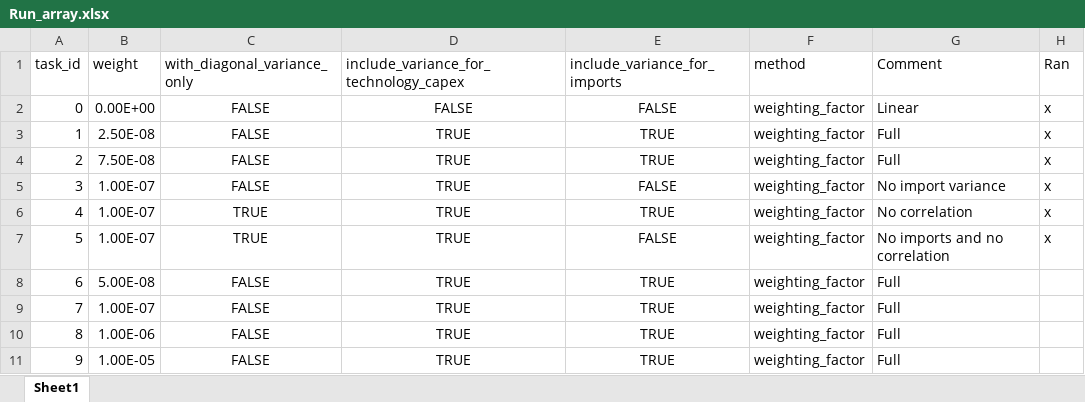
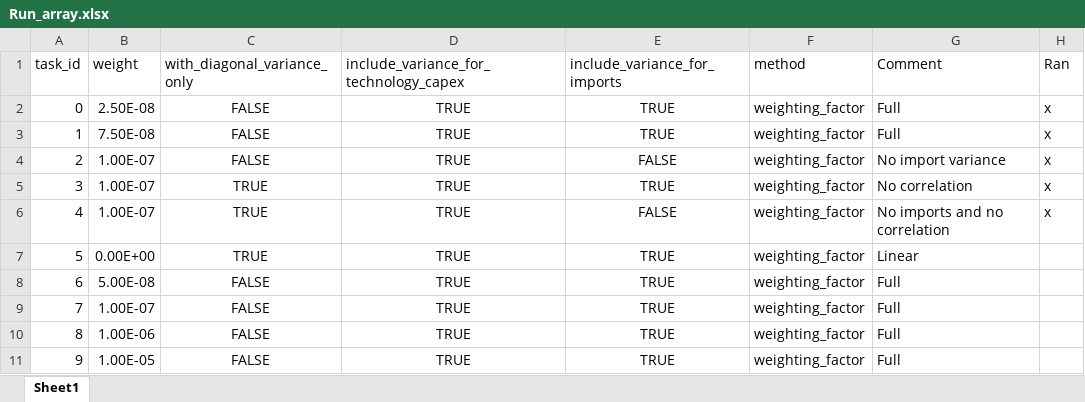
Before and after one commit to JeanWi/ZEN-garden-productive, an Excel workbook: Run_array.xlsx, sheet Sheet1, drawn as a sheet; values as stored, in another font and other column widths than the file's, no borders; the diff names each change by its address in the sheet, - before the commit and + after, or states it on an @@ line.

Commit message:
Add calculation of variance for linear case

```diff
--- a/Run_array.xlsx (sheet Sheet1)
+++ b/Run_array.xlsx (sheet Sheet1)
-B2 (weight): 0.00E+00
+B2 (weight): 2.50E-08
-D2: FALSE
+D2: TRUE
-E2 (include_variance_for_imports): FALSE
+E2 (include_variance_for_imports): TRUE
-G2 (Comment): Linear
+G2 (Comment): Full
-B3 (weight): 2.50E-08
+B3 (weight): 7.50E-08
-B4 (weight): 7.50E-08
+B4 (weight): 1.00E-07
-E4 (include_variance_for_imports): TRUE
+E4 (include_variance_for_imports): FALSE
-G4 (Comment): Full
+G4 (Comment): No import variance
-C5 (with_diagonal_variance_only): FALSE
+C5 (with_diagonal_variance_only): TRUE
-E5 (include_variance_for_imports): FALSE
+E5 (include_variance_for_imports): TRUE
-G5 (Comment): No import variance
+G5 (Comment): No correlation
-E6 (include_variance_for_imports): TRUE
+E6 (include_variance_for_imports): FALSE
-G6 (Comment): No correlation
+G6 (Comment): No imports and no correlation
-B7 (weight): 1.00E-07
+B7 (weight): 0.00E+00
-E7 (include_variance_for_imports): FALSE
+E7 (include_variance_for_imports): TRUE
-G7 (Comment): No imports and no correlation
+G7 (Comment): Linear
-H7 (Ran): x
+H7 (Ran): (empty)
```
Also changed, not shown: 2 other files.
